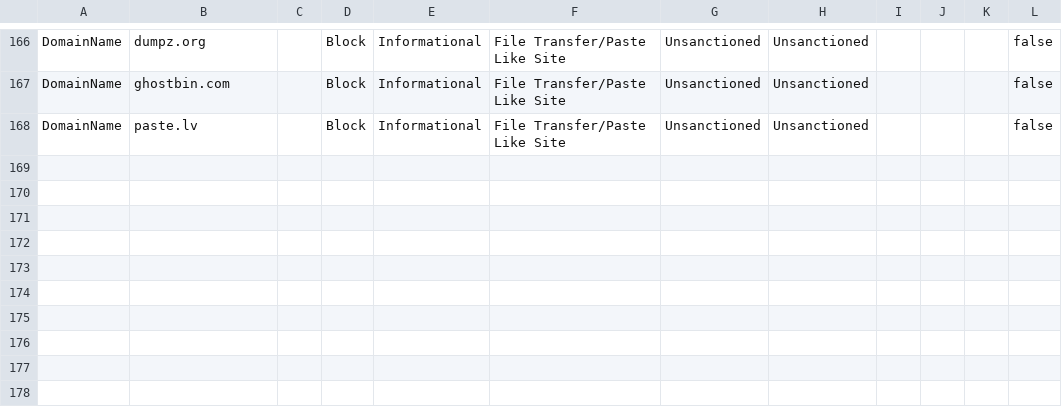
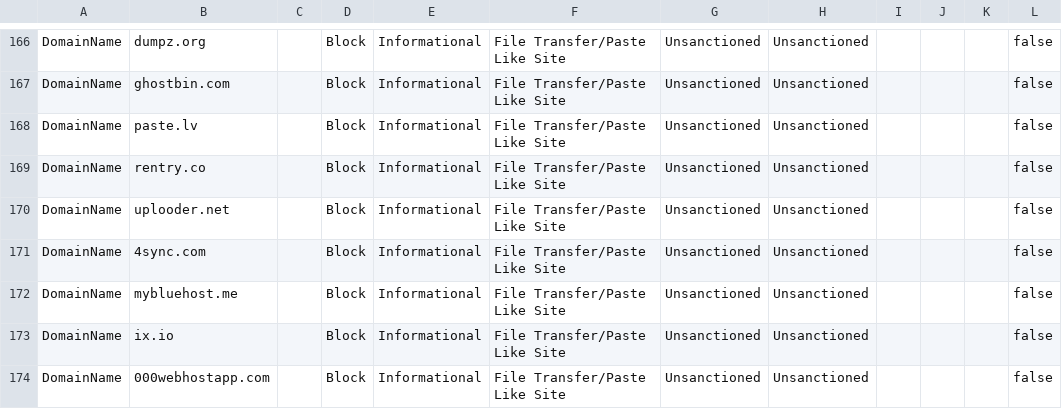
Before and after one commit to jkerai1/SoftwareCertificates, a CSV file: Bulk-IOC-CSVs/FileTransfer PasteLike Sites.csv, drawn as a sheet; only a part is shown, gaps mark what is left out.

Commit message:
Update FileTransfer PasteLike Sites.csv

```diff
--- a/Bulk-IOC-CSVs/FileTransfer PasteLike Sites.csv
+++ b/Bulk-IOC-CSVs/FileTransfer PasteLike Sites.csv
@@ -168 +168,7 @@ DomainName,ghostbin.com,,Block,Informational,File Transfer/Paste Like Site,Unsan
 DomainName,paste.lv,,Block,Informational,File Transfer/Paste Like Site,Unsanctioned,Unsanctioned,,,,false
+DomainName,rentry.co,,Block,Informational,File Transfer/Paste Like Site,Unsanctioned,Unsanctioned,,,,false
+DomainName,uplooder.net,,Block,Informational,File Transfer/Paste Like Site,Unsanctioned,Unsanctioned,,,,false
+DomainName,4sync.com,,Block,Informational,File Transfer/Paste Like Site,Unsanctioned,Unsanctioned,,,,false
+DomainName,mybluehost.me,,Block,Informational,File Transfer/Paste Like Site,Unsanctioned,Unsanctioned,,,,false
+DomainName,ix.io,,Block,Informational,File Transfer/Paste Like Site,Unsanctioned,Unsanctioned,,,,false
+DomainName,000webhostapp.com,,Block,Informational,File Transfer/Paste Like Site,Unsanctioned,Unsanctioned,,,,false
```
